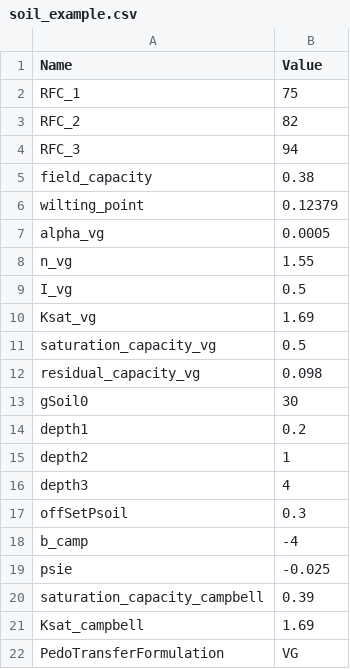
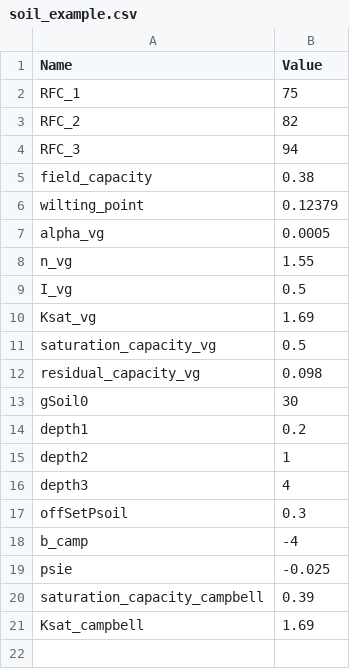
Before and after one commit to ecamo19/sureau_ecos_py, a CSV file: nbs/test_folder/soil_example.csv, drawn as a sheet; the diff names each change by its address in the sheet, - before the commit and + after, or states it on an @@ line.

Commit message:
cell PedoTransferFormulation;VG; removed

```diff
--- a/nbs/test_folder/soil_example.csv
+++ b/nbs/test_folder/soil_example.csv
-row 22: PedoTransferFormulation | VG
```
